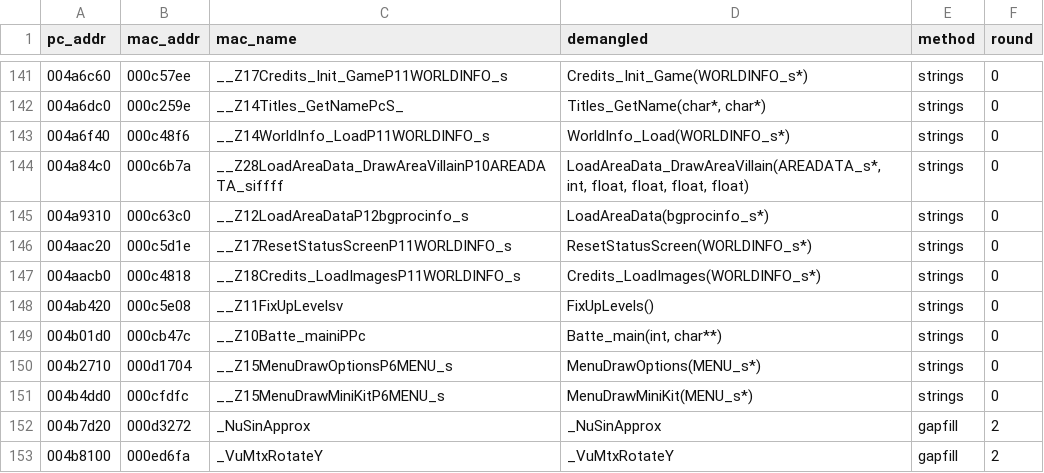
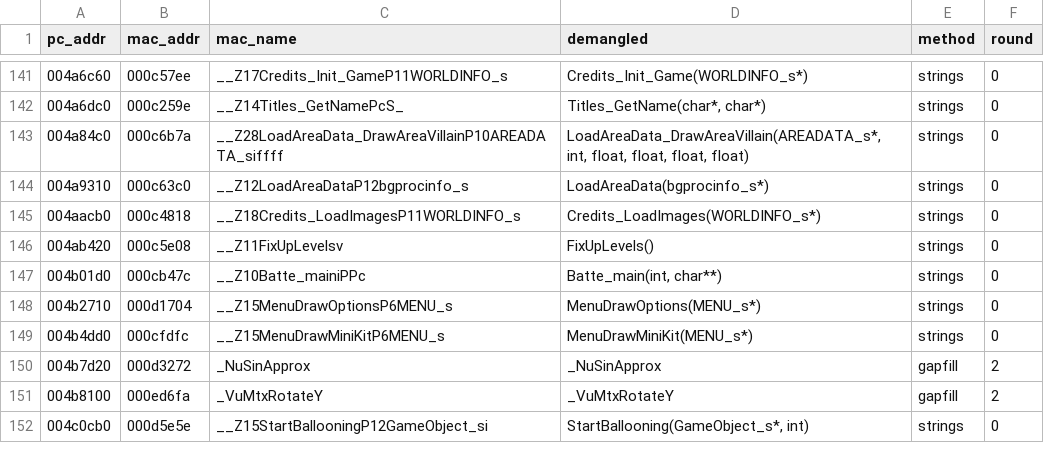
Before and after one commit to wasdhjklxyz/lbtvg, a CSV file: tools/symbols/pc-names.csv, drawn as a sheet; only a part is shown, gaps mark what is left out; the shorter side is filled out with more unchanged rows; the diff names each change by its address in the sheet, - before the commit and + after, or states it on an @@ line.

```diff
--- a/tools/symbols/pc-names.csv
+++ b/tools/symbols/pc-names.csv
-row 143: 004a6f40 | 000c48f6 | __Z14WorldInfo_LoadP11WORLDINFO_s | WorldInfo_Load(WORLDINFO_s*) | strings | 0
-row 146: 004aac20 | 000c5d1e | __Z17ResetStatusScreenP11WORLDINFO_s | ResetStatusScreen(WORLDINFO_s*) | strings | 0
```
Also changed, not shown: 3 other files.
